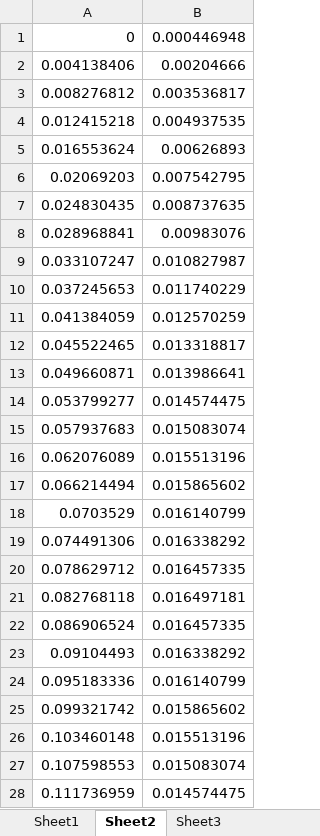
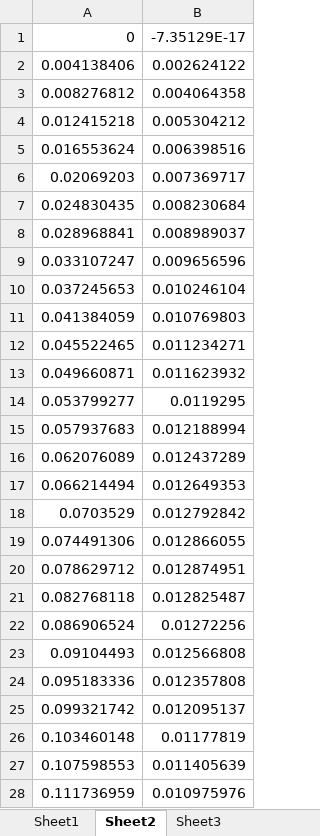
Before and after one commit to ParkhomenkoDV/gte, an Excel workbook: gte/nodes/P/compressor_stage_1_blade_rotor_coordinates_foil.xlsx, sheet Sheet2, drawn as a sheet; only a part is shown; values as stored, in another font and other column widths than the file's, no borders; the diff covers the shown part only; the diff names each change by its address in the sheet, - before the commit and + after, or states it on an @@ line.

```diff
--- a/gte/nodes/P/compressor_stage_1_blade_rotor_coordinates_foil.xlsx (sheet Sheet2)
+++ b/gte/nodes/P/compressor_stage_1_blade_rotor_coordinates_foil.xlsx (sheet Sheet2)
-B1: 0.000446948
+B1: -7.35129E-17
-B2: 0.00204666
+B2: 0.002624122
-B3: 0.003536817
+B3: 0.004064358
-B4: 0.004937535
+B4: 0.005304212
-B5: 0.00626893
+B5: 0.006398516
-B6: 0.007542795
+B6: 0.007369717
-B7: 0.008737635
+B7: 0.008230684
-B8: 0.00983076
+B8: 0.008989037
-B9: 0.010827987
+B9: 0.009656596
-B10: 0.011740229
+B10: 0.010246104
-B11: 0.012570259
+B11: 0.010769803
-B12: 0.013318817
+B12: 0.011234271
-B13: 0.013986641
+B13: 0.011623932
-B14: 0.014574475
+B14: 0.0119295
-B15: 0.015083074
+B15: 0.012188994
-B16: 0.015513196
+B16: 0.012437289
-B17: 0.015865602
+B17: 0.012649353
-B18: 0.016140799
+B18: 0.012792842
-B19: 0.016338292
+B19: 0.012866055
-B20: 0.016457335
+B20: 0.012874951
-B21: 0.016497181
+B21: 0.012825487
-B22: 0.016457335
+B22: 0.01272256
-B23: 0.016338292
+B23: 0.012566808
-B24: 0.016140799
+B24: 0.012357808
-B25: 0.015865602
+B25: 0.012095137
-B26: 0.015513196
+B26: 0.01177819
-B27: 0.015083074
+B27: 0.011405639
-B28: 0.014574475
+B28: 0.010975976
```
Also changed, not shown: 54 edited cells elsewhere in this sheet, sheet Sheet1, sheet Sheet3, gte/nodes/LPC/compressor_parameters.xlsx, gte/nodes/LPC/compressor_stage_1_blade_stator_coordinates_foil.xlsx, 40 other files.
